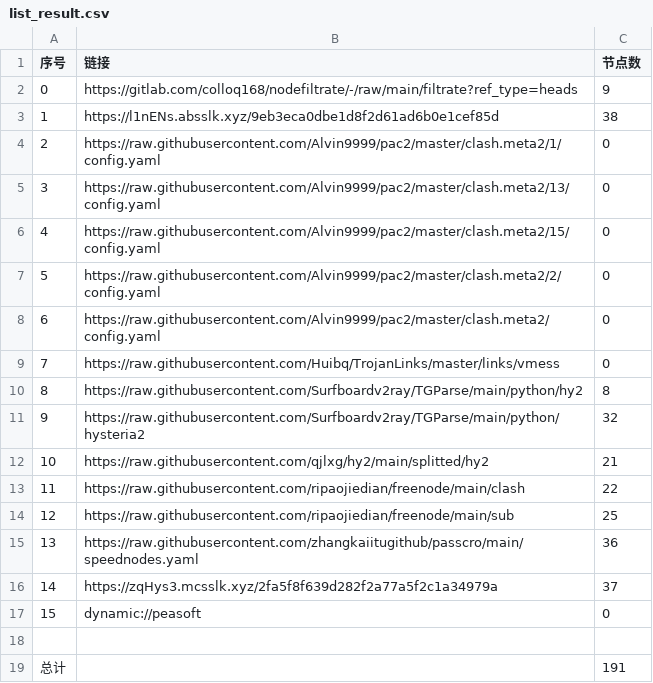
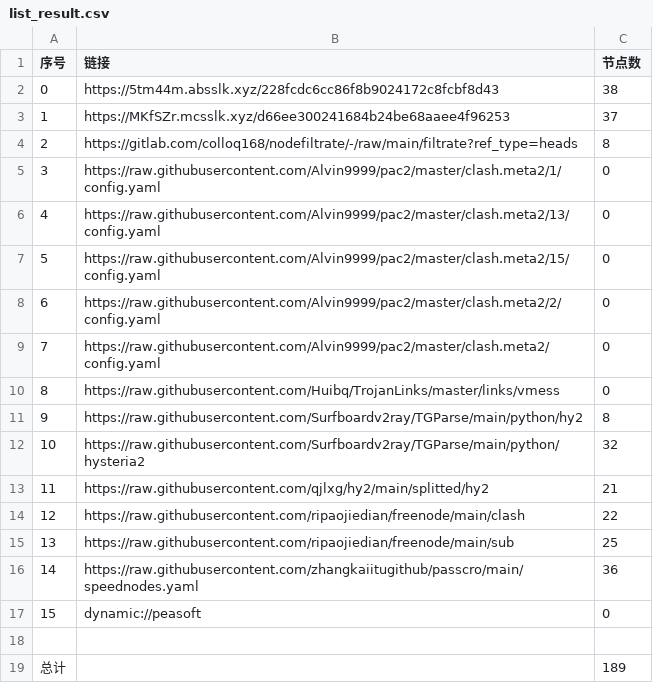
Before and after one commit to aee1996a/NoMoreWalls, a CSV file: list_result.csv, drawn as a sheet; removed rows and columns are numbered as before the commit, all else as after; the diff names each change by its address in the sheet, - before the commit and + after, or states it on an @@ line.

```diff
--- a/list_result.csv
+++ b/list_result.csv
+row 2: 0 | https://5tm44m.absslk.xyz/228fcdc6cc86f8b9024172c8fcbf8d43 | 38
+row 3: 1 | https://MKfSZr.mcsslk.xyz/d66ee300241684b24be68aaee4f96253 | 37
@@ column A (序号) renumbered between rows 4 and 16 @@
-C4 (节点数): 9
+C4 (节点数): 8
-row 3: 1 | https://l1nENs.absslk.xyz/9eb3eca0dbe1d8f2d61ad6b0e1cef85d | 38
-row 16: 14 | https://zqHys3.mcsslk.xyz/2fa5f8f639d282f2a77a5f2c1a34979a | 37
-C19 (节点数): 191
+C19 (节点数): 189
```
Also changed, not shown: 28 other files.
